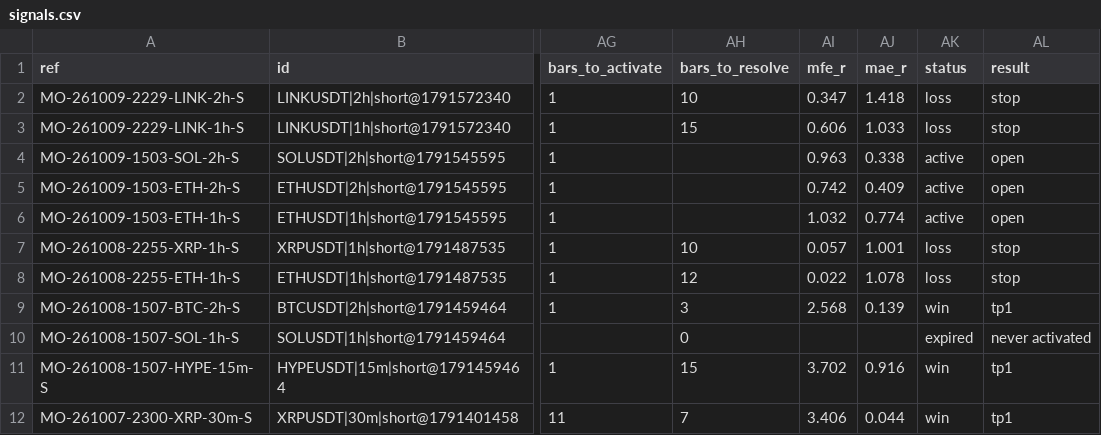
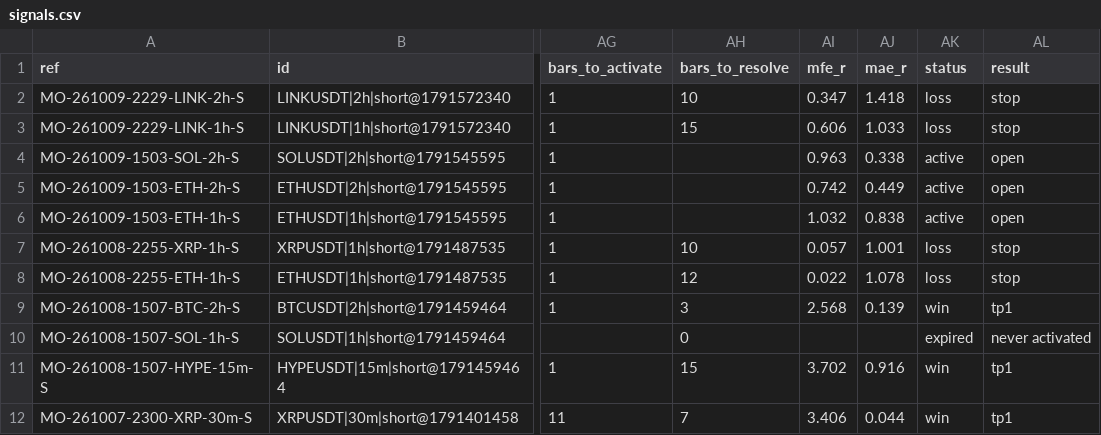
Before and after one commit to msmadanni88/market-observatory, a CSV file: brief/signals.csv, drawn as a sheet; only a part is shown, gaps mark what is left out; the diff names each change by its address in the sheet, - before the commit and + after, or states it on an @@ line.

```diff
--- a/brief/signals.csv
+++ b/brief/signals.csv
-AJ5 (mae_r): 0.409
+AJ5 (mae_r): 0.449
-AJ6 (mae_r): 0.774
+AJ6 (mae_r): 0.838
```
Also changed, not shown: 1 other file.
